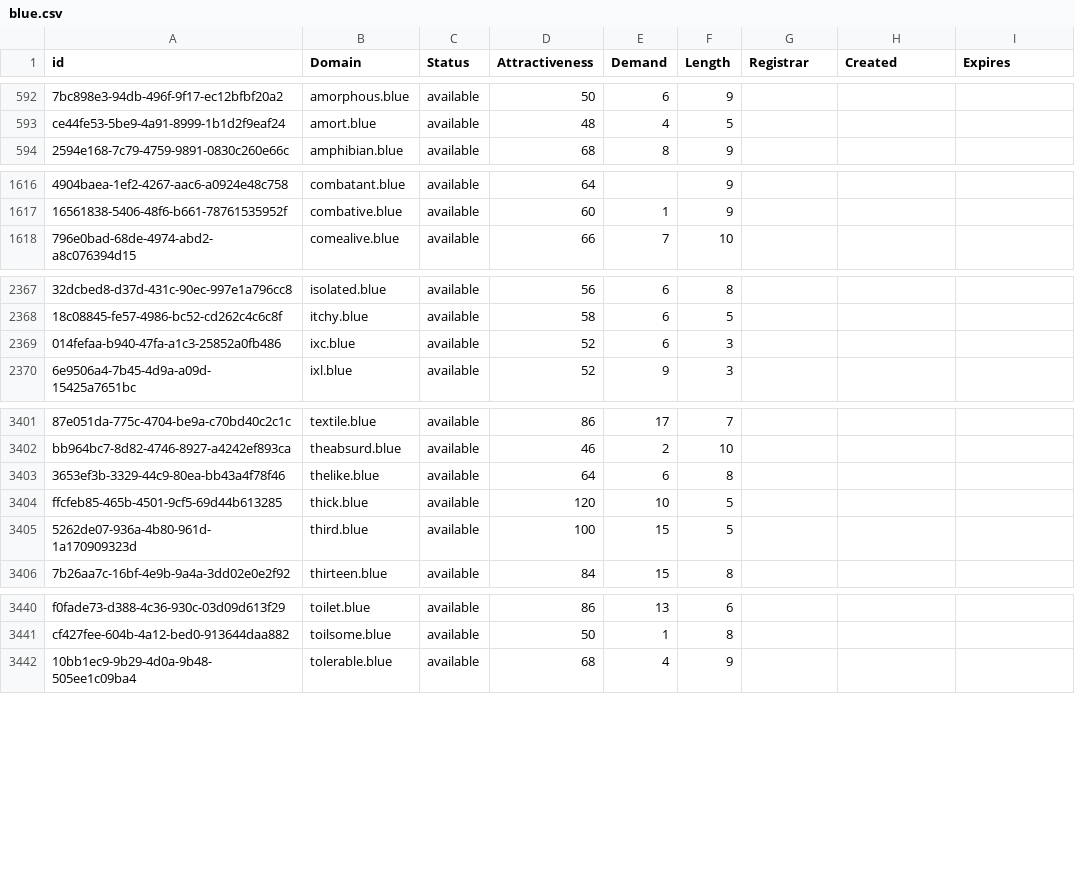
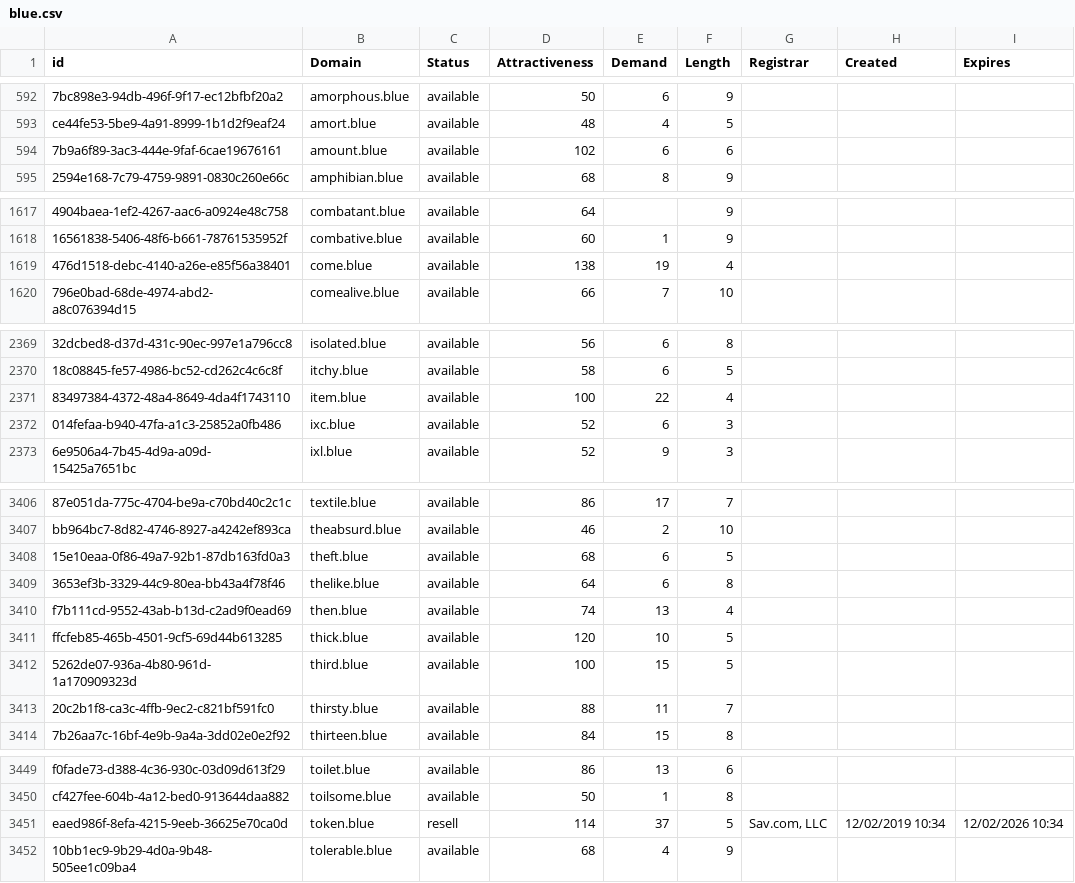
Before and after one commit to UniqueDomains/blue-oneword-domains, a CSV file: blue.csv, drawn as a sheet; only a part is shown, gaps mark what is left out; the diff covers the shown part only; the diff names each change by its address in the sheet, - before the commit and + after, or states it on an @@ line.

```diff
--- a/blue.csv
+++ b/blue.csv
+row 594: 7b9a6f89-3ac3-444e-9faf-6cae19676161 | amount.blue | available | 102 | 6 | 6
+row 1619: 476d1518-debc-4140-a26e-e85f56a38401 | come.blue | available | 138 | 19 | 4
+row 2371: 83497384-4372-48a4-8649-4da4f1743110 | item.blue | available | 100 | 22 | 4
+row 3408: 15e10eaa-0f86-49a7-92b1-87db163fd0a3 | theft.blue | available | 68 | 6 | 5
+row 3410: f7b111cd-9552-43ab-b13d-c2ad9f0ead69 | then.blue | available | 74 | 13 | 4
+row 3413: 20c2b1f8-ca3c-4ffb-9ec2-c821bf591fc0 | thirsty.blue | available | 88 | 11 | 7
+row 3451: eaed986f-8efa-4215-9eeb-36625e70ca0d | token.blue | resell | 114 | 37 | 5 | Sav.com, LLC | 12/02/2019 10:34 | 12/02/2026 10:34
```
Also changed, not shown: 15 added rows and 17 edited cells elsewhere in this file, 2 other files.
